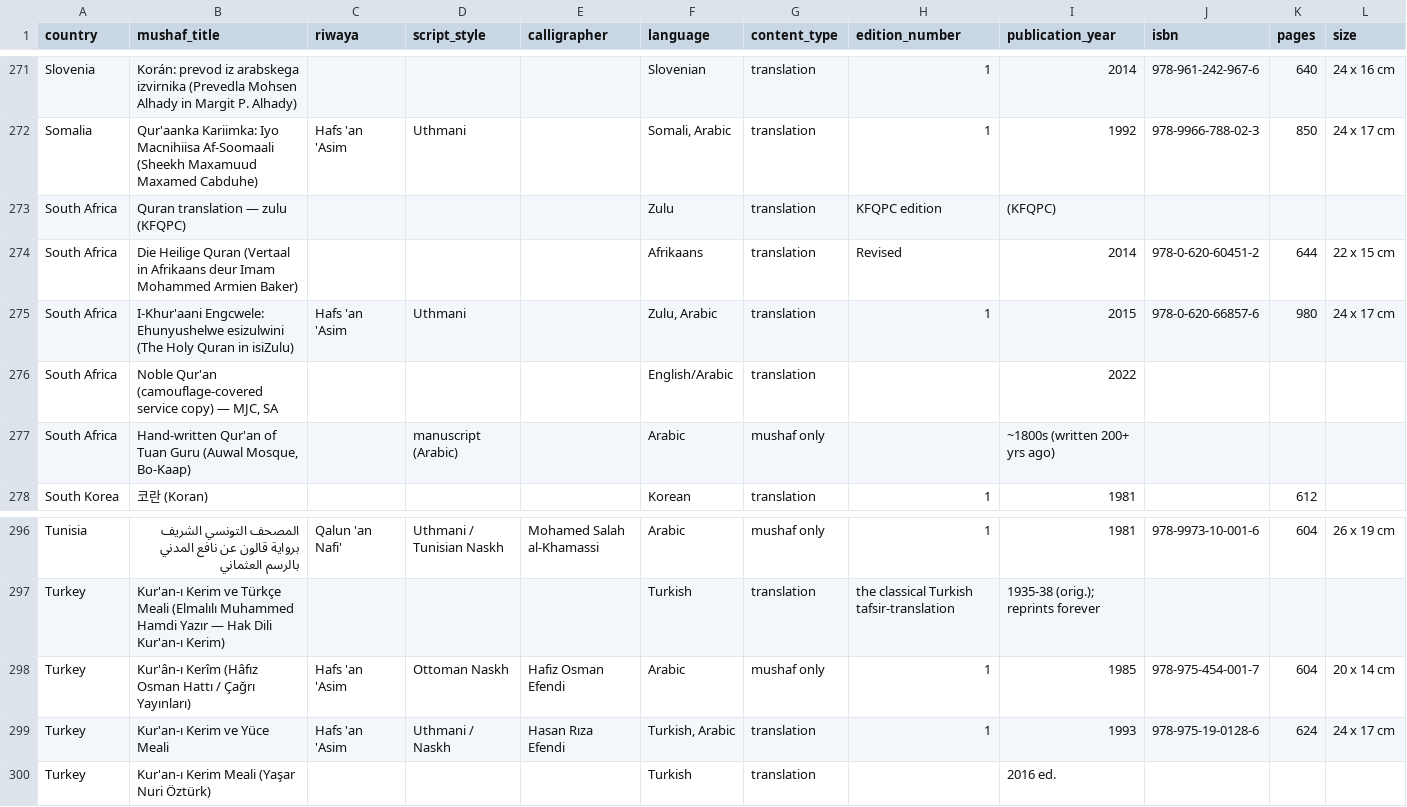
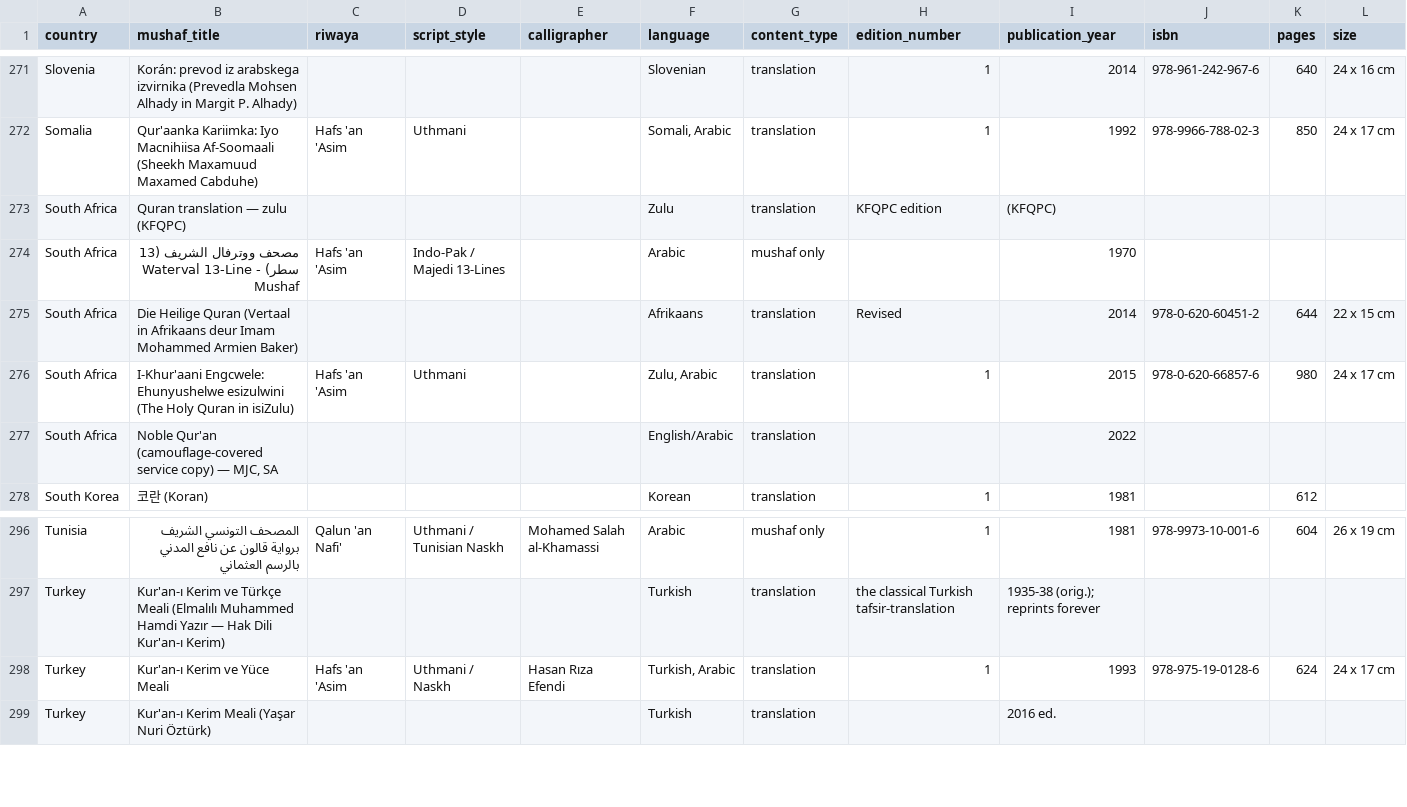
Before and after one commit to mohamed-soubhi/quran-db, a CSV file: combined_master.csv, drawn as a sheet; only a part is shown, gaps mark what is left out; removed rows and columns are numbered as before the commit, all else as after; rows hold the shown columns only; the diff names each change by its address in the sheet, - before the commit and + after, or states it on an @@ line.

```diff
--- a/combined_master.csv
+++ b/combined_master.csv
+row 274: South Africa | مصحف ووترفال الشريف (13 سطر) - Waterval 13-Line Mushaf | Hafs 'an 'Asim | Indo-Pak / Majedi 13-Lines |  | Arabic | mushaf only |  | 1970
-row 277: South Africa | Hand-written Qur'an of Tuan Guru (Auwal Mosque, Bo-Kaap) |  | manuscript (Arabic) |  | Arabic | mushaf only |  | ~1800s (written 200+ yrs ago)
-row 298: Turkey | Kur'ân-ı Kerîm (Hâfız Osman Hattı / Çağrı Yayınları) | Hafs 'an 'Asim | Ottoman Naskh | Hafiz Osman Efendi | Arabic | mushaf only | 1 | 1985 | 978-975-454-001-7 | 604 | 20 x 14 cm
```
Also changed, not shown: combined_master_utf8.csv, mushaf_only.csv, 10 other files.
